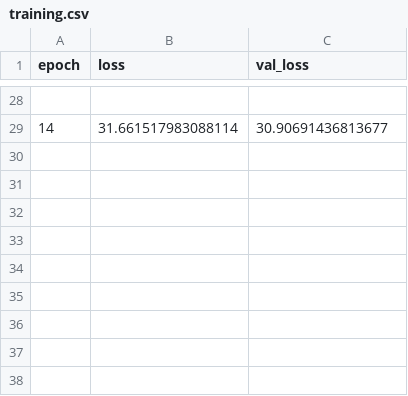
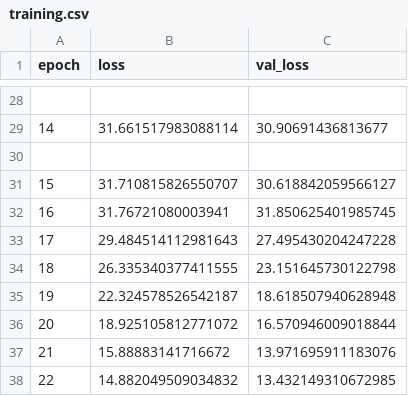
Before and after one commit to pjenpoomjai/LipNet, a CSV file: data/res_logs/2019-02-27-08-37/training.csv, drawn as a sheet; only a part is shown, gaps mark what is left out.

```diff
--- a/data/res_logs/2019-02-27-08-37/training.csv
+++ b/data/res_logs/2019-02-27-08-37/training.csv
@@ -29 +29,10 @@ epoch,loss,val_loss
 14,31.661517983088114,30.90691436813677
+
+15,31.710815826550707,30.618842059566127
+16,31.76721080003941,31.850625401985745
+17,29.484514112981643,27.495430204247228
+18,26.335340377411555,23.151645730122798
+19,22.324578526542187,18.618507940628948
+20,18.925105812771072,16.570946009018844
+21,15.88883141716672,13.971695911183076
+22,14.882049509034832,13.432149310672985
```
Also changed, not shown: data/res_logs/2019-02-27-08-37/error_rates.csv, 13 other files.
